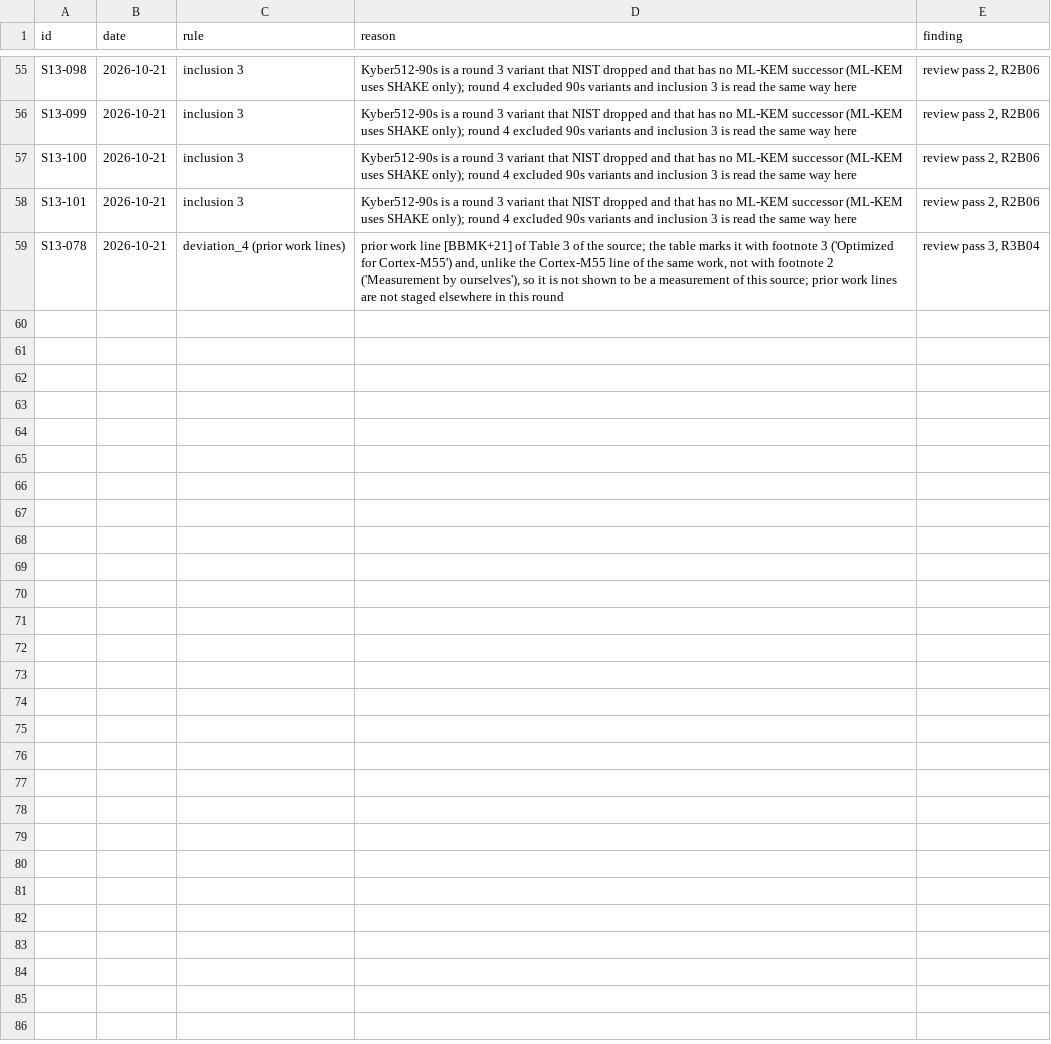
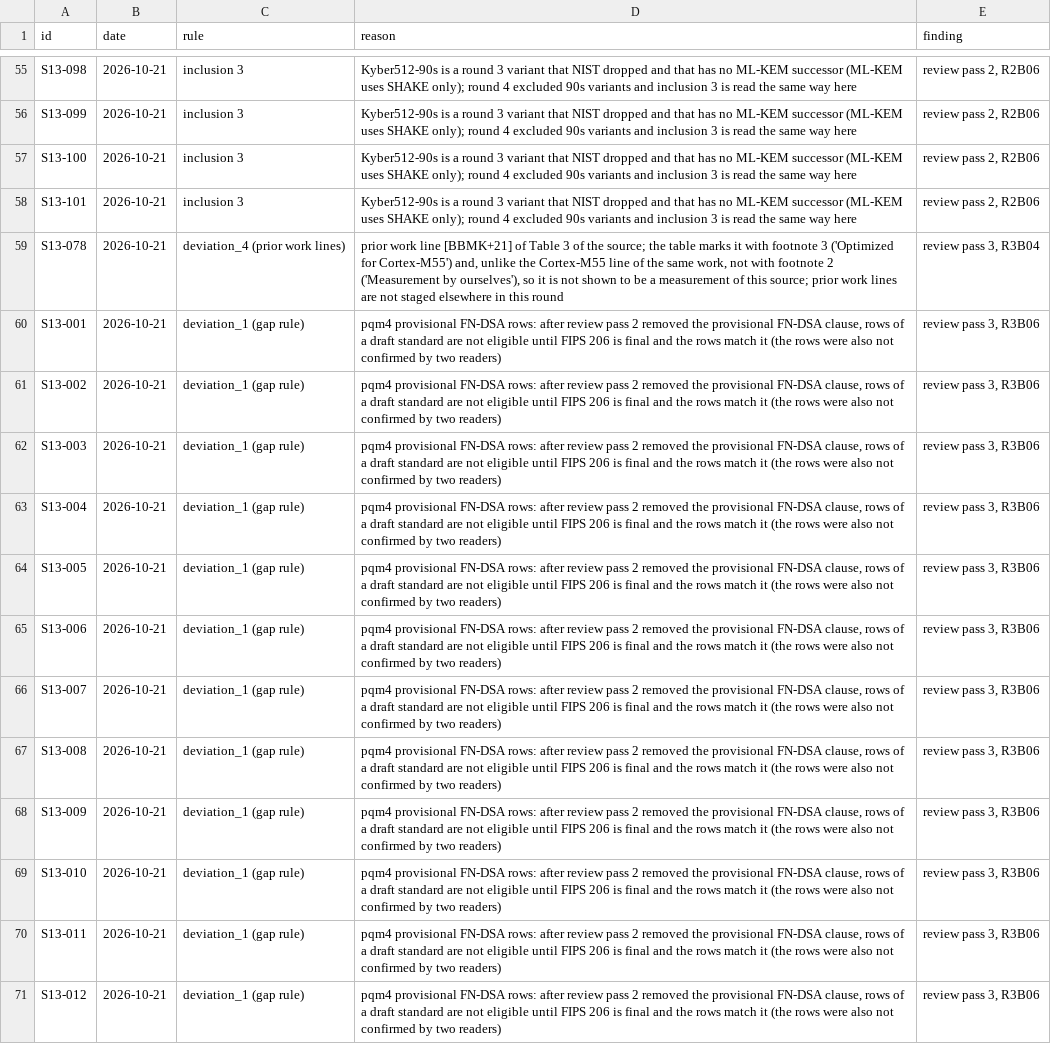
Before and after one commit to hudasol/post-quantum-security, a CSV file: data/raw/S13_demoted.csv, drawn as a sheet; only a part is shown, gaps mark what is left out.

Commit message:
Provisional FN-DSA rows listed as demoted, W04 log and PRISMA updated, RBLWE stack described per build, repository counts labelled host measured (review pass 3)

```diff
--- a/data/raw/S13_demoted.csv
+++ b/data/raw/S13_demoted.csv
@@ -59 +59,13 @@ S13-101,2026-10-21,inclusion 3,Kyber512-90s is a round 3 variant that NIST dropp
 S13-078,2026-10-21,deviation_4 (prior work lines),"prior work line [BBMK+21] of Table 3 of the source; the table marks it with footnote 3 ('Optimized for Cortex-M55') and, unlike the Cortex-M55 line of the same work, not with footnote 2 ('Measurement by ourselves'), so it is not shown to be a measurement of this source; prior work lines are not staged elsewhere in this round","review pass 3, R3B04"
+S13-001,2026-10-21,deviation_1 (gap rule),"pqm4 provisional FN-DSA rows: after review pass 2 removed the provisional FN-DSA clause, rows of a draft standard are not eligible until FIPS 206 is final and the rows match it (the rows were also not confirmed by two readers)","review pass 3, R3B06"
+S13-002,2026-10-21,deviation_1 (gap rule),"pqm4 provisional FN-DSA rows: after review pass 2 removed the provisional FN-DSA clause, rows of a draft standard are not eligible until FIPS 206 is final and the rows match it (the rows were also not confirmed by two readers)","review pass 3, R3B06"
+S13-003,2026-10-21,deviation_1 (gap rule),"pqm4 provisional FN-DSA rows: after review pass 2 removed the provisional FN-DSA clause, rows of a draft standard are not eligible until FIPS 206 is final and the rows match it (the rows were also not confirmed by two readers)","review pass 3, R3B06"
+S13-004,2026-10-21,deviation_1 (gap rule),"pqm4 provisional FN-DSA rows: after review pass 2 removed the provisional FN-DSA clause, rows of a draft standard are not eligible until FIPS 206 is final and the rows match it (the rows were also not confirmed by two readers)","review pass 3, R3B06"
+S13-005,2026-10-21,deviation_1 (gap rule),"pqm4 provisional FN-DSA rows: after review pass 2 removed the provisional FN-DSA clause, rows of a draft standard are not eligible until FIPS 206 is final and the rows match it (the rows were also not confirmed by two readers)","review pass 3, R3B06"
+S13-006,2026-10-21,deviation_1 (gap rule),"pqm4 provisional FN-DSA rows: after review pass 2 removed the provisional FN-DSA clause, rows of a draft standard are not eligible until FIPS 206 is final and the rows match it (the rows were also not confirmed by two readers)","review pass 3, R3B06"
+S13-007,2026-10-21,deviation_1 (gap rule),"pqm4 provisional FN-DSA rows: after review pass 2 removed the provisional FN-DSA clause, rows of a draft standard are not eligible until FIPS 206 is final and the rows match it (the rows were also not confirmed by two readers)","review pass 3, R3B06"
+S13-008,2026-10-21,deviation_1 (gap rule),"pqm4 provisional FN-DSA rows: after review pass 2 removed the provisional FN-DSA clause, rows of a draft standard are not eligible until FIPS 206 is final and the rows match it (the rows were also not confirmed by two readers)","review pass 3, R3B06"
+S13-009,2026-10-21,deviation_1 (gap rule),"pqm4 provisional FN-DSA rows: after review pass 2 removed the provisional FN-DSA clause, rows of a draft standard are not eligible until FIPS 206 is final and the rows match it (the rows were also not confirmed by two readers)","review pass 3, R3B06"
+S13-010,2026-10-21,deviation_1 (gap rule),"pqm4 provisional FN-DSA rows: after review pass 2 removed the provisional FN-DSA clause, rows of a draft standard are not eligible until FIPS 206 is final and the rows match it (the rows were also not confirmed by two readers)","review pass 3, R3B06"
+S13-011,2026-10-21,deviation_1 (gap rule),"pqm4 provisional FN-DSA rows: after review pass 2 removed the provisional FN-DSA clause, rows of a draft standard are not eligible until FIPS 206 is final and the rows match it (the rows were also not confirmed by two readers)","review pass 3, R3B06"
+S13-012,2026-10-21,deviation_1 (gap rule),"pqm4 provisional FN-DSA rows: after review pass 2 removed the provisional FN-DSA clause, rows of a draft standard are not eligible until FIPS 206 is final and the rows match it (the rows were also not confirmed by two readers)","review pass 3, R3B06"
```
Also changed, not shown: data/claims_register.csv, data/meta/hierarchical_residual.csv, 10 other files.
